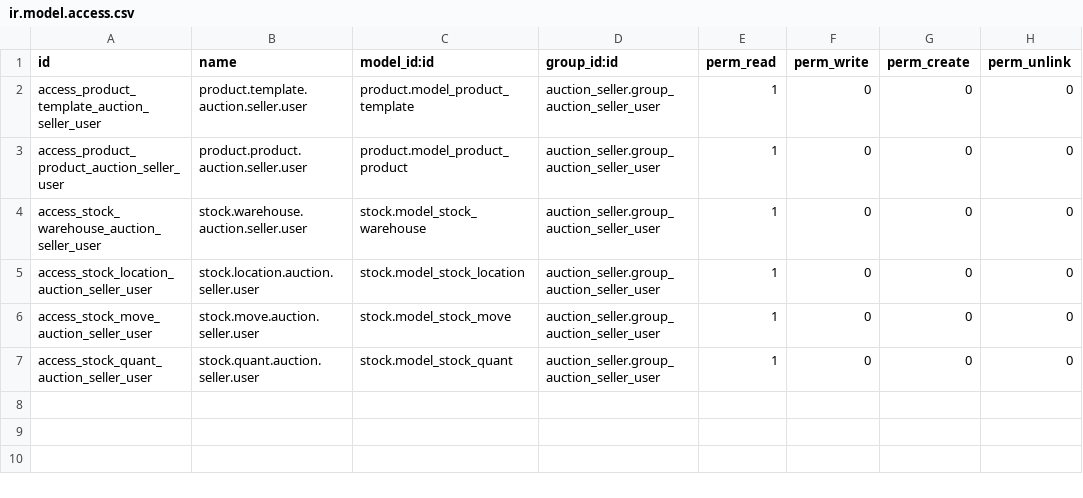
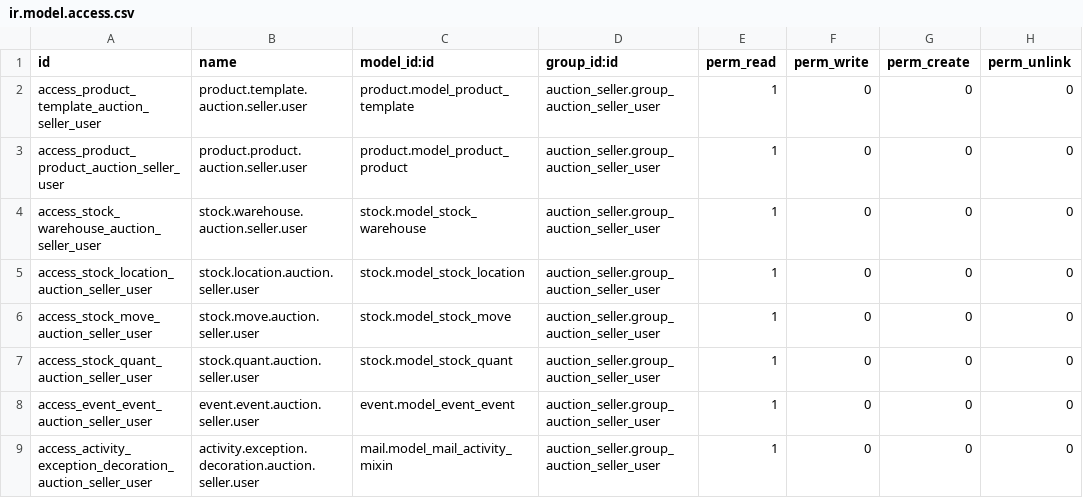
Before and after one commit to qrtl/ssta-custom, a CSV file: auction_seller/security/ir.model.access.csv, drawn as a sheet; the diff names each change by its address in the sheet, - before the commit and + after, or states it on an @@ line.

```diff
--- a/auction_seller/security/ir.model.access.csv
+++ b/auction_seller/security/ir.model.access.csv
+row 8: access_event_event_auction_seller_user | event.event.auction.seller.user | event.model_event_event | auction_seller.group_auction_seller_user | 1 | 0 | 0 | 0
+row 9: access_activity_exception_decoration_auction_seller_user | activity.exception.decoration.auction.seller.user | mail.model_mail_activity_mixin | auction_seller.group_auction_seller_user | 1 | 0 | 0 | 0
```
Also changed, not shown: 12 other files.
